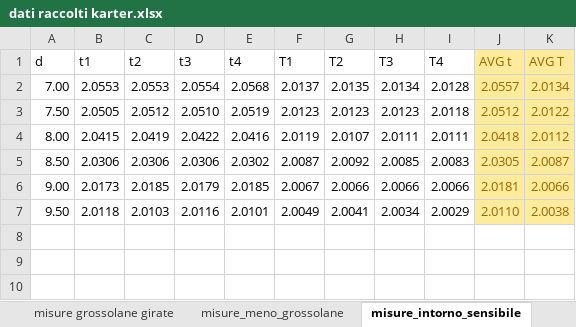
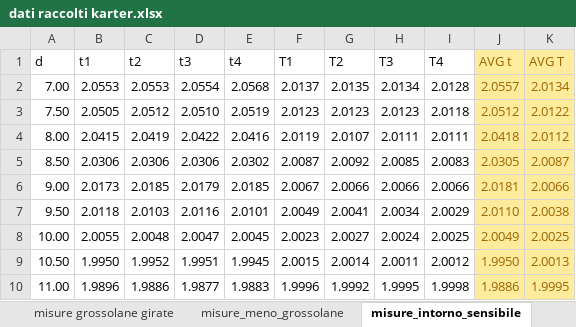
Before and after one commit to CarminatiGiovanni/LaboratorioFisica1, an Excel workbook: KARTER/dati raccolti karter.xlsx, sheet misure_intorno_sensibile, drawn as a sheet; values as stored, in another font and other column widths than the file's, no borders; the diff names each change by its address in the sheet, - before the commit and + after, or states it on an @@ line.

Commit message:
misure ok

```diff
--- a/KARTER/dati raccolti karter.xlsx (sheet misure_intorno_sensibile)
+++ b/KARTER/dati raccolti karter.xlsx (sheet misure_intorno_sensibile)
+row 8: 10.00 | 2.0055 | 2.0048 | 2.0047 | 2.0045 | 2.0023 | 2.0027 | 2.0024 | 2.0025 | 2.0049 | 2.0025
+row 9: 10.50 | 1.9950 | 1.9952 | 1.9951 | 1.9945 | 2.0015 | 2.0014 | 2.0011 | 2.0012 | 1.9950 | 2.0013
+row 10: 11.00 | 1.9896 | 1.9886 | 1.9877 | 1.9883 | 1.9996 | 1.9992 | 1.9995 | 1.9998 | 1.9886 | 1.9995
```
Also changed, not shown: 3 other files.
